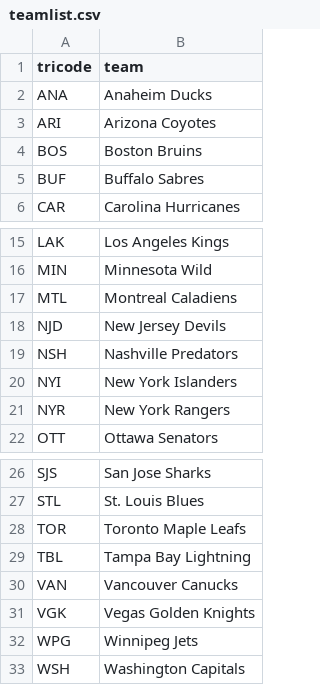
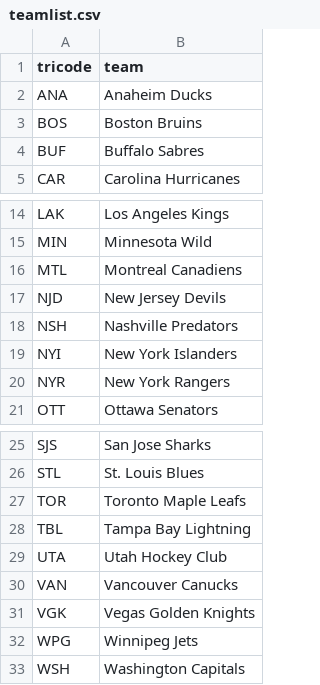
Before and after one commit to justinjjlee/NHL-Analytics, a CSV file: src/data/apinhle/teamlist.csv, drawn as a sheet; only a part is shown, gaps mark what is left out.

Commit message:
Segment and Progress
Code block cleanup, code build for play-by-play statistics, and addition of data points for the latest records

```diff
--- a/src/data/apinhle/teamlist.csv
+++ b/src/data/apinhle/teamlist.csv
@@ -2,3 +2,2 @@ tricode,team
 ANA,Anaheim Ducks
-ARI,Arizona Coyotes
 BOS,Boston Bruins
@@ -16,3 +15,3 @@ LAK,Los Angeles Kings
 MIN,Minnesota Wild
-MTL,Montreal Caladiens
+MTL,Montreal Canadiens
 NJD,New Jersey Devils
@@ -29,2 +28,3 @@ TOR,Toronto Maple Leafs
 TBL,Tampa Bay Lightning
+UTA,Utah Hockey Club
 VAN,Vancouver Canucks
```
Also changed, not shown: 6 other files.
